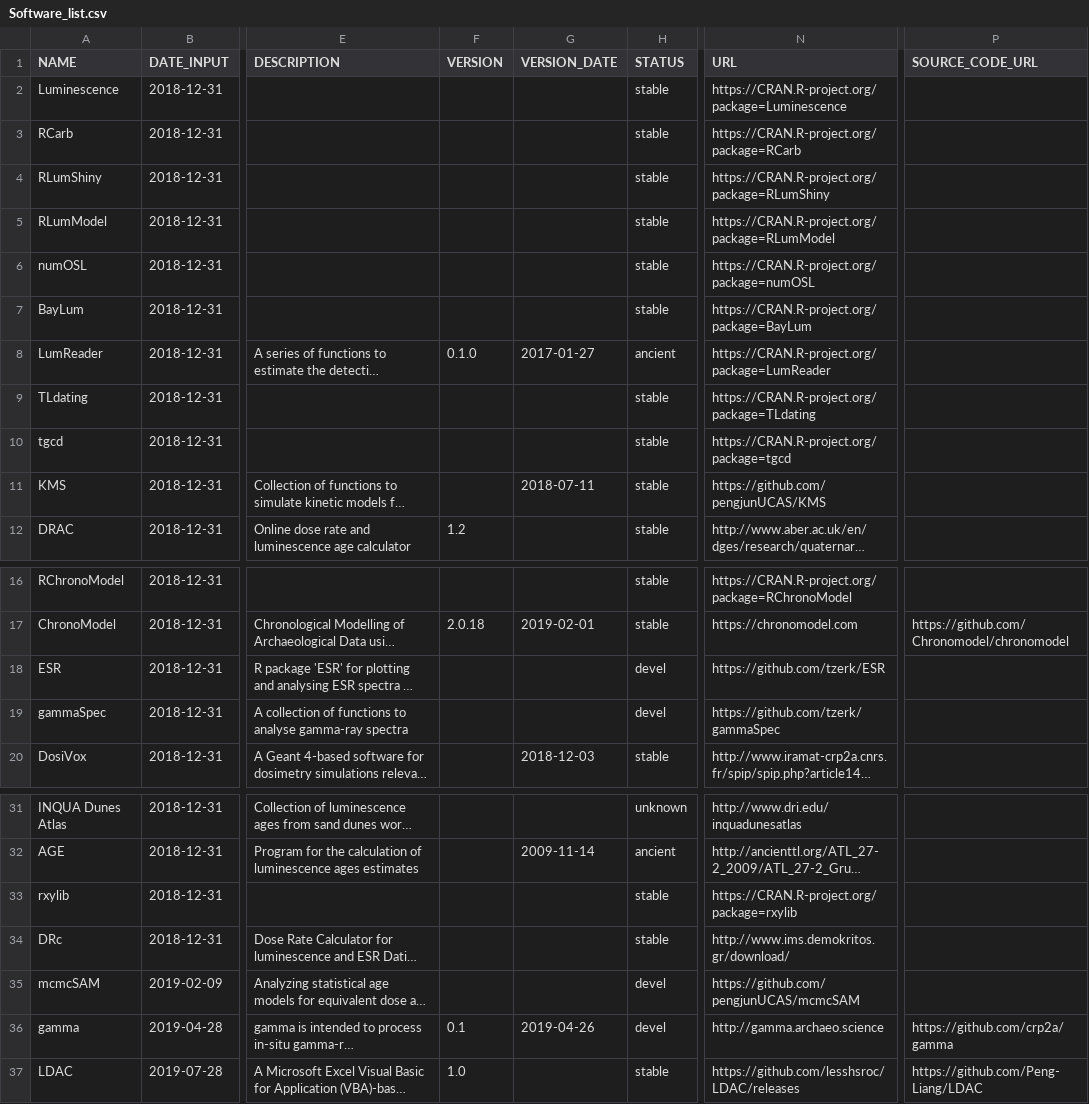
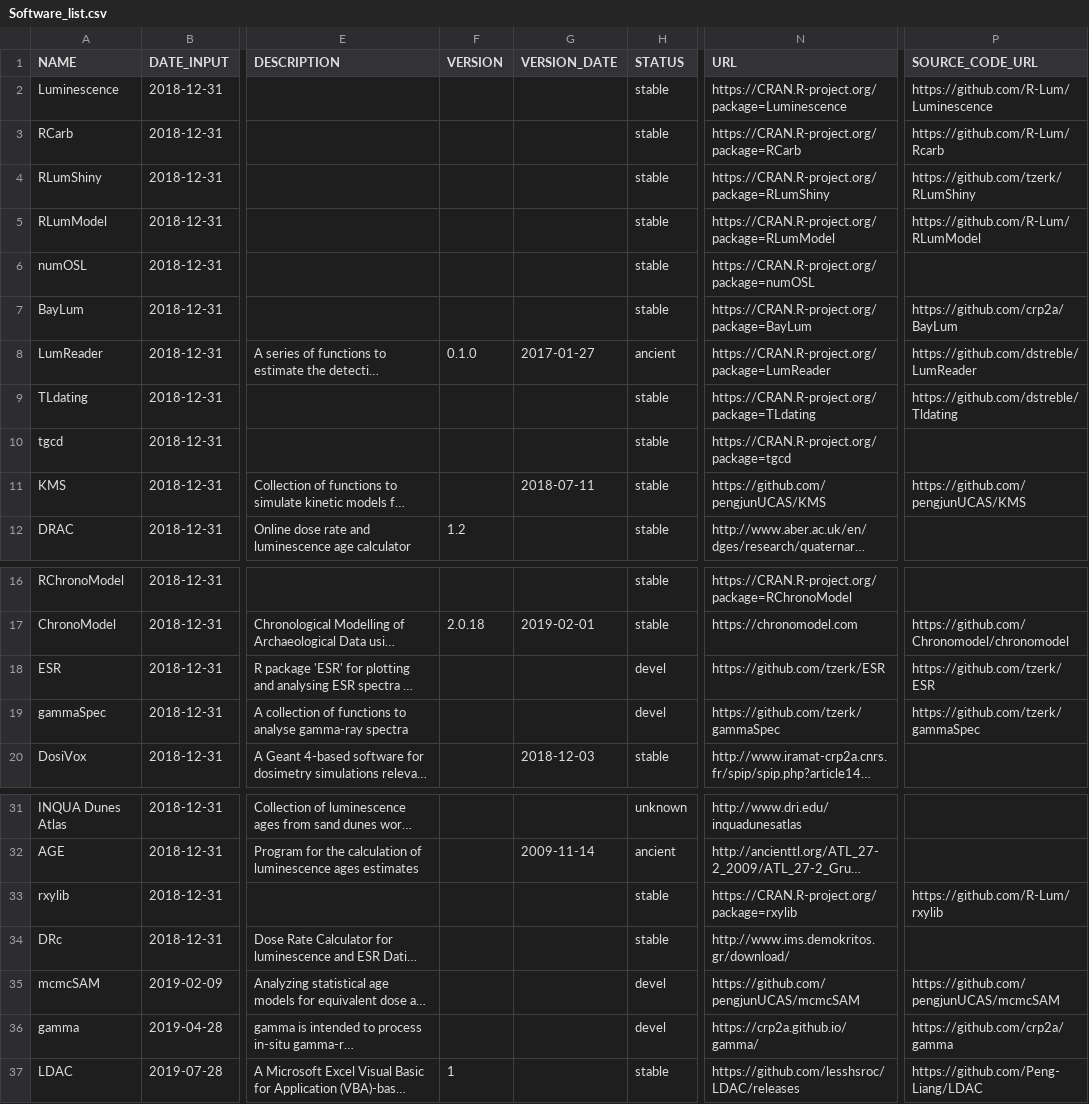
Before and after one commit to RLumSK/luminescence-tv, a CSV file: Input/Software_list.csv, drawn as a sheet; only a part is shown, gaps mark what is left out; long unchanged cells end in …; the diff names each change by its address in the sheet, - before the commit and + after, or states it on an @@ line.

```diff
--- a/Input/Software_list.csv
+++ b/Input/Software_list.csv
-P2 (SOURCE_CODE_URL): (empty)
+P2 (SOURCE_CODE_URL): https://github.com/R-Lum/Luminescence
-P3 (SOURCE_CODE_URL): (empty)
+P3 (SOURCE_CODE_URL): https://github.com/R-Lum/Rcarb
-P4 (SOURCE_CODE_URL): (empty)
+P4 (SOURCE_CODE_URL): https://github.com/tzerk/RLumShiny
-P5 (SOURCE_CODE_URL): (empty)
+P5 (SOURCE_CODE_URL): https://github.com/R-Lum/RLumModel
-P7 (SOURCE_CODE_URL): (empty)
+P7 (SOURCE_CODE_URL): https://github.com/crp2a/BayLum
-P8 (SOURCE_CODE_URL): (empty)
+P8 (SOURCE_CODE_URL): https://github.com/dstreble/LumReader
-P9 (SOURCE_CODE_URL): (empty)
+P9 (SOURCE_CODE_URL): https://github.com/dstreble/Tldating
-P11 (SOURCE_CODE_URL): (empty)
+P11 (SOURCE_CODE_URL): https://github.com/pengjunUCAS/KMS
-P18 (SOURCE_CODE_URL): (empty)
+P18 (SOURCE_CODE_URL): https://github.com/tzerk/ESR
-P19 (SOURCE_CODE_URL): (empty)
+P19 (SOURCE_CODE_URL): https://github.com/tzerk/gammaSpec
-P33 (SOURCE_CODE_URL): (empty)
+P33 (SOURCE_CODE_URL): https://github.com/R-Lum/rxylib
-P35 (SOURCE_CODE_URL): (empty)
+P35 (SOURCE_CODE_URL): https://github.com/pengjunUCAS/mcmcSAM
-F36 (VERSION): 0.1
+F36 (VERSION): (empty)
-G36 (VERSION_DATE): 2019-04-26
+G36 (VERSION_DATE): (empty)
-N36 (URL): http://gamma.archaeo.science
+N36 (URL): https://crp2a.github.io/gamma/
-F37 (VERSION): 1.0
+F37 (VERSION): 1
```
Also changed, not shown: 5 other files.
